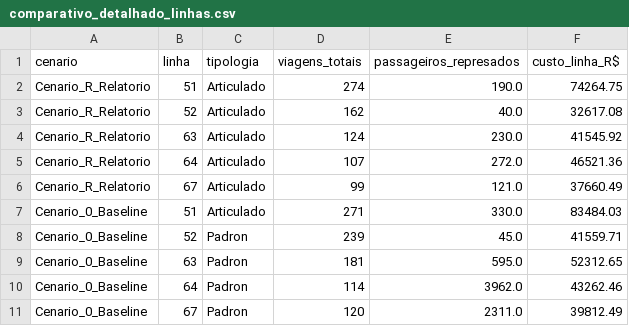
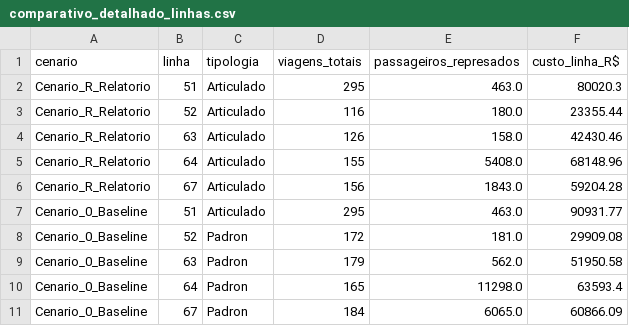
Before and after one commit to anaPessamilio/tp-otimizacao-onibus-po, a CSV file: comparativo_detalhado_linhas.csv, drawn as a sheet; only a part is shown; the diff covers the shown part only.

```diff
--- a/comparativo_detalhado_linhas.csv
+++ b/comparativo_detalhado_linhas.csv
@@ -1,11 +1,11 @@
 cenario,linha,tipologia,viagens_totais,passageiros_represados,custo_linha_R$
-Cenario_R_Relatorio,51,Articulado,274,190.0,74264.75
-Cenario_R_Relatorio,52,Articulado,162,40.0,32617.08
-Cenario_R_Relatorio,63,Articulado,124,230.0,41545.92
-Cenario_R_Relatorio,64,Articulado,107,272.0,46521.36
-Cenario_R_Relatorio,67,Articulado,99,121.0,37660.49
-Cenario_0_Baseline,51,Articulado,271,330.0,83484.03
-Cenario_0_Baseline,52,Padron,239,45.0,41559.71
-Cenario_0_Baseline,63,Padron,181,595.0,52312.65
-Cenario_0_Baseline,64,Padron,114,3962.0,43262.46
-Cenario_0_Baseline,67,Padron,120,2311.0,39812.49
+Cenario_R_Relatorio,51,Articulado,295,463.0,80020.3
+Cenario_R_Relatorio,52,Articulado,116,180.0,23355.44
+Cenario_R_Relatorio,63,Articulado,126,158.0,42430.46
+Cenario_R_Relatorio,64,Articulado,155,5408.0,68148.96
+Cenario_R_Relatorio,67,Articulado,156,1843.0,59204.28
+Cenario_0_Baseline,51,Articulado,295,463.0,90931.77
+Cenario_0_Baseline,52,Padron,172,181.0,29909.08
+Cenario_0_Baseline,63,Padron,179,562.0,51950.58
+Cenario_0_Baseline,64,Padron,165,11298.0,63593.4
+Cenario_0_Baseline,67,Padron,184,6065.0,60866.09
```
Also changed, not shown: 45 edited cells elsewhere in this file, comparativo_resumo_cenarios.csv, instancia_modelo_bhtrans.csv, 14 other files.
